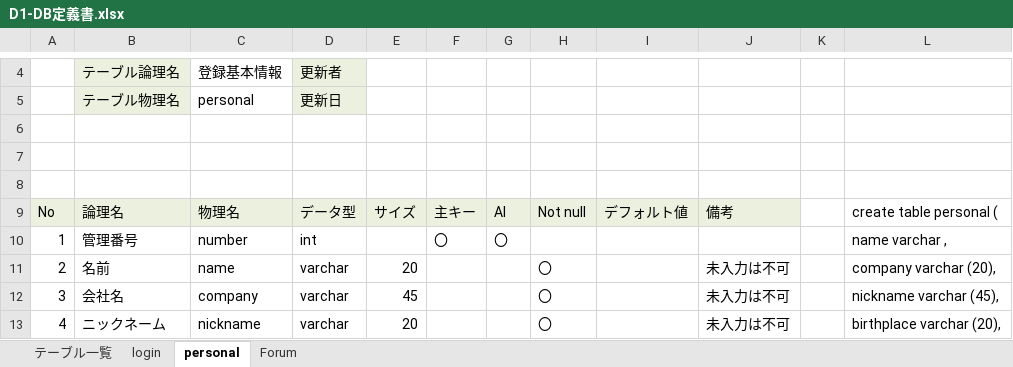
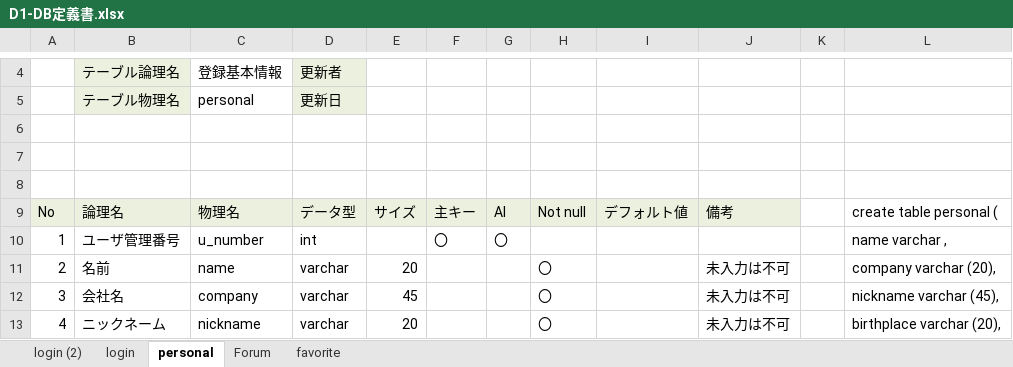
Before and after one commit to DOJO-2021/D-1, an Excel workbook: documents/D1-DB定義書.xlsx, sheet personal, drawn as a sheet; only a part is shown, gaps mark what is left out; values as stored, in another font and other column widths than the file's, no borders; the diff names each change by its address in the sheet, - before the commit and + after, or states it on an @@ line.

```diff
--- a/documents/D1-DB定義書.xlsx (sheet personal)
+++ b/documents/D1-DB定義書.xlsx (sheet personal)
-sheet tab: テーブル一覧
+sheet tab: login (2)
+sheet tab: favorite
-B10: 管理番号
+B10: ユーザ管理番号
-C10: number
+C10: u_number
```
Also changed, not shown: sheet Forum, formulas that keep their value.
